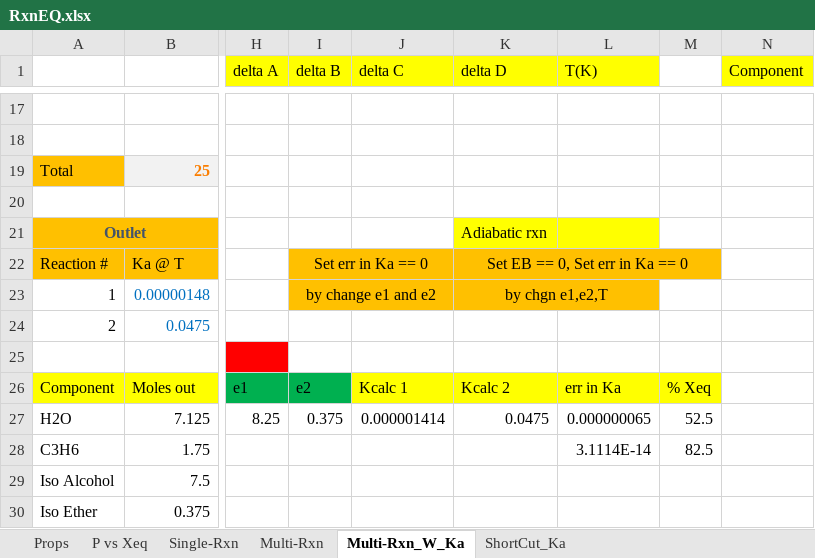
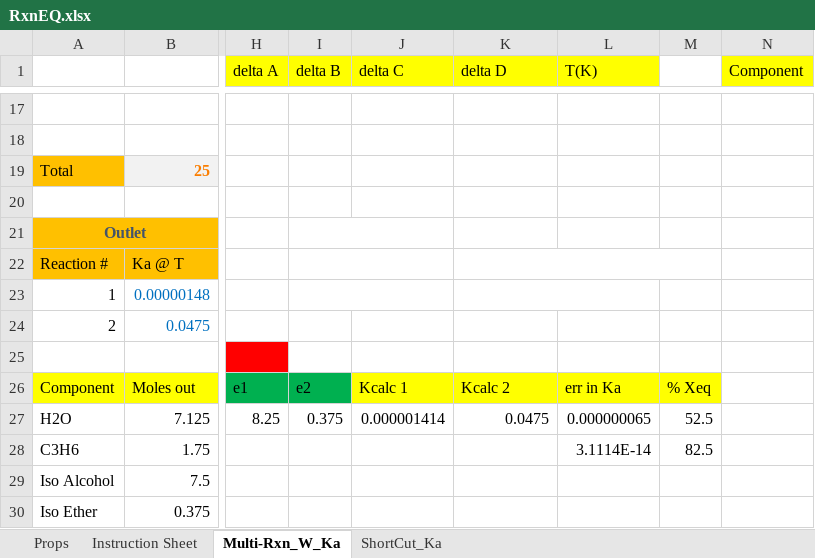
Before and after one commit to CleverChuk/ChemE_Tools, an Excel workbook: Cubic_equation/VLE/RxnEQ.xlsx, sheet Multi-Rxn_W_Ka, drawn as a sheet; only a part is shown, gaps mark what is left out; values as stored, in another font and other column widths than the file's, no borders; the diff names each change by its address in the sheet, - before the commit and + after, or states it on an @@ line.

```diff
--- a/Cubic_equation/VLE/RxnEQ.xlsx (sheet Multi-Rxn_W_Ka)
+++ b/Cubic_equation/VLE/RxnEQ.xlsx (sheet Multi-Rxn_W_Ka)
-sheet tab: P vs Xeq
-sheet tab: Single-Rxn
-sheet tab: Multi-Rxn
+sheet tab: Instruction Sheet
+I21:J21 merged
-K21 (delta D): Adiabatic rxn
+K21 (delta D): (empty)
-K21:L21 fill: #FFFF00
+K21:L21 fill: none
-I22 (delta B): Set err in Ka == 0
+I22 (delta B): (empty)
-I22:M22 fill: #FFC000
+I22:M22 fill: none
-K22 (delta D): Set EB == 0, Set err in Ka == 0
+K22 (delta D): (empty)
-I23 (delta B): by change e1 and e2
+I23 (delta B): (empty)
-I23:L23 fill: #FFC000
+I23:L23 fill: none
-K23 (delta D): by chgn e1,e2,T
+K23 (delta D): (empty)
```
Also changed, not shown: sheet ShortCut_Ka, charts or pictures, Cubic_equation/VLE/PartialMolar.xlsx, 12 other files.
